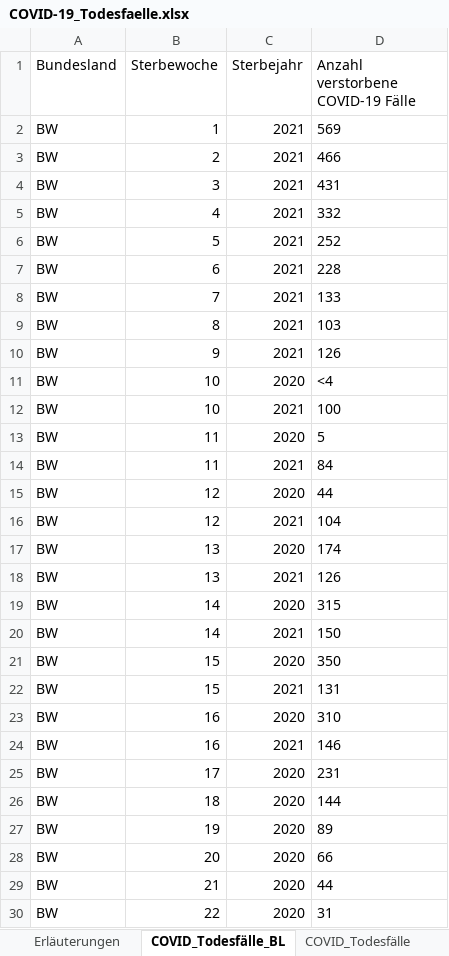
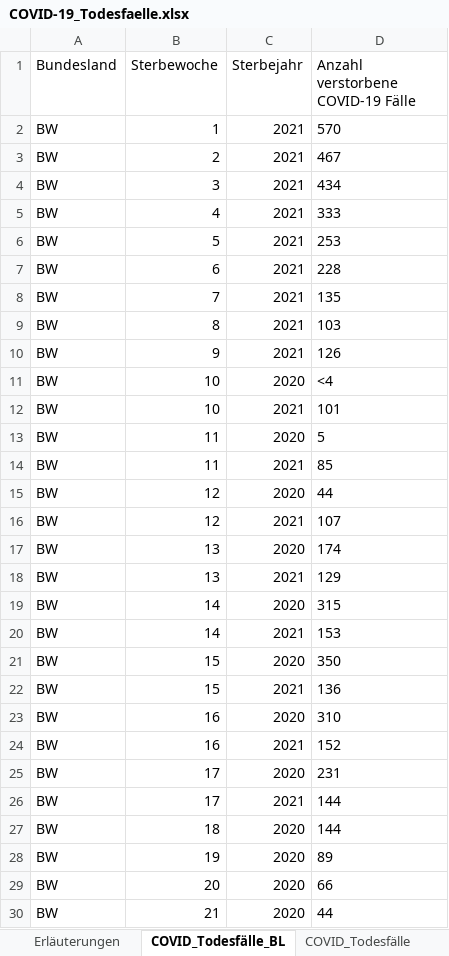
Before and after one commit to hodoi05/vaccinedata, an Excel workbook: data/source/COVID-19_Todesfaelle.xlsx, sheet COVID_Todesfälle_BL, drawn as a sheet; only a part is shown; the shorter side is filled out with more unchanged rows; values as stored, in another font and other column widths than the file's, no borders; the diff covers the shown part only; the diff names each change by its address in the sheet, - before the commit and + after, or states it on an @@ line.

```diff
--- a/data/source/COVID-19_Todesfaelle.xlsx (sheet COVID_Todesfälle_BL)
+++ b/data/source/COVID-19_Todesfaelle.xlsx (sheet COVID_Todesfälle_BL)
-D2: 569
+D2: 570
-D3: 466
+D3: 467
-D4: 431
+D4: 434
-D5: 332
+D5: 333
-D6: 252
+D6: 253
-D8: 133
+D8: 135
-D12: 100
+D12: 101
-D14: 84
+D14: 85
-D16: 104
+D16: 107
-D18: 126
+D18: 129
-D20: 150
+D20: 153
-D22: 131
+D22: 136
-D24: 146
+D24: 152
+row 26: BW | 17 | 2021 | 144
```
Also changed, not shown: 15 added rows and 127 edited cells elsewhere in this sheet, sheet COVID_Todesfälle_KW_AG20_G, sheet COVID_Todesfälle_KW_AG10, sheet COVID_Todesfälle, sheet COVID_Todesfälle_Monat, sheet Erläuterungen, 1 other file.
